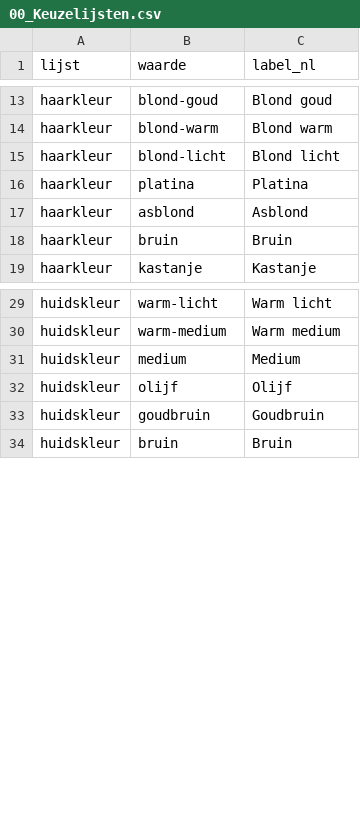
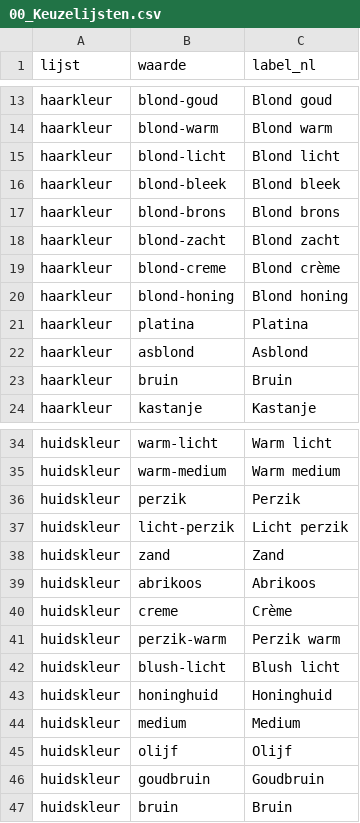
Before and after one commit to bartlens/leuven-bears-academy, a CSV file: sheet-templates/team-beheer/00_Keuzelijsten.csv, drawn as a sheet; only a part is shown, gaps mark what is left out; the diff names each change by its address in the sheet, - before the commit and + after, or states it on an @@ line.

Commit message:
U10 C spelers: named hair/skin keys matching u10c players.ts
Add blond-bleek/brons/zacht/creme/honing and perzik skin tones so Beheer
Spelers can use named keys only; Jia Le gets soft eyes + cheek blush.

```diff
--- a/sheet-templates/team-beheer/00_Keuzelijsten.csv
+++ b/sheet-templates/team-beheer/00_Keuzelijsten.csv
+row 16: haarkleur | blond-bleek | Blond bleek
+row 17: haarkleur | blond-brons | Blond brons
+row 18: haarkleur | blond-zacht | Blond zacht
+row 19: haarkleur | blond-creme | Blond crème
+row 20: haarkleur | blond-honing | Blond honing
+row 36: huidskleur | perzik | Perzik
+row 37: huidskleur | licht-perzik | Licht perzik
+row 38: huidskleur | zand | Zand
+row 39: huidskleur | abrikoos | Abrikoos
+row 40: huidskleur | creme | Crème
+row 41: huidskleur | perzik-warm | Perzik warm
+row 42: huidskleur | blush-licht | Blush licht
+row 43: huidskleur | honinghuid | Honinghuid
```
Also changed, not shown: 3 other files.
